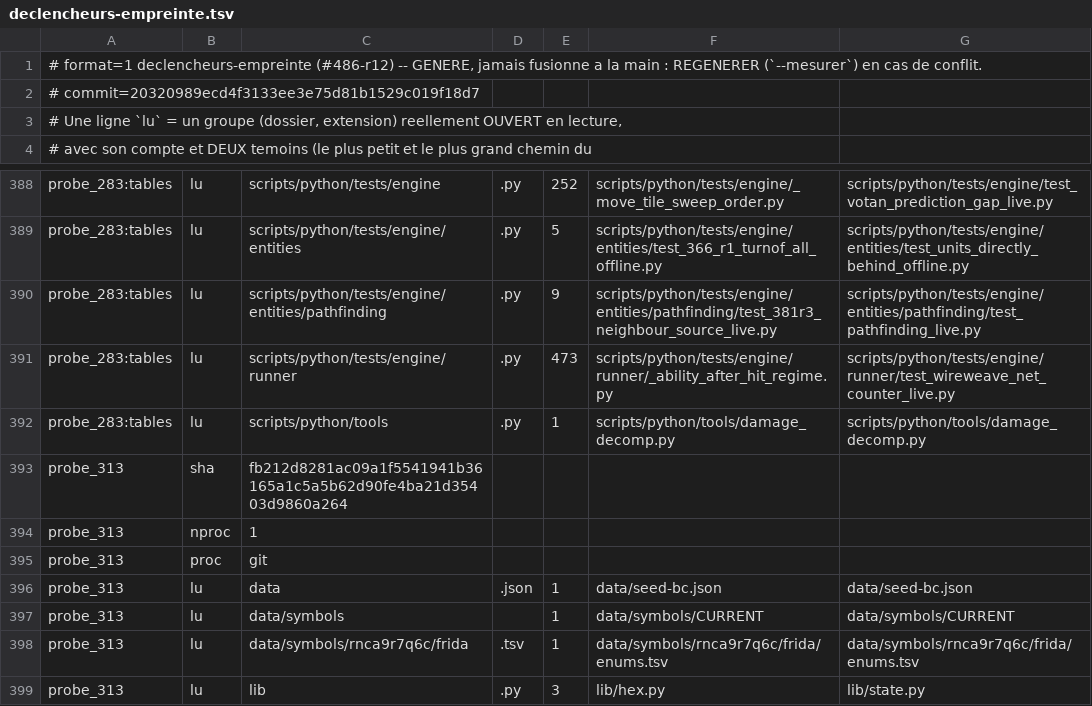
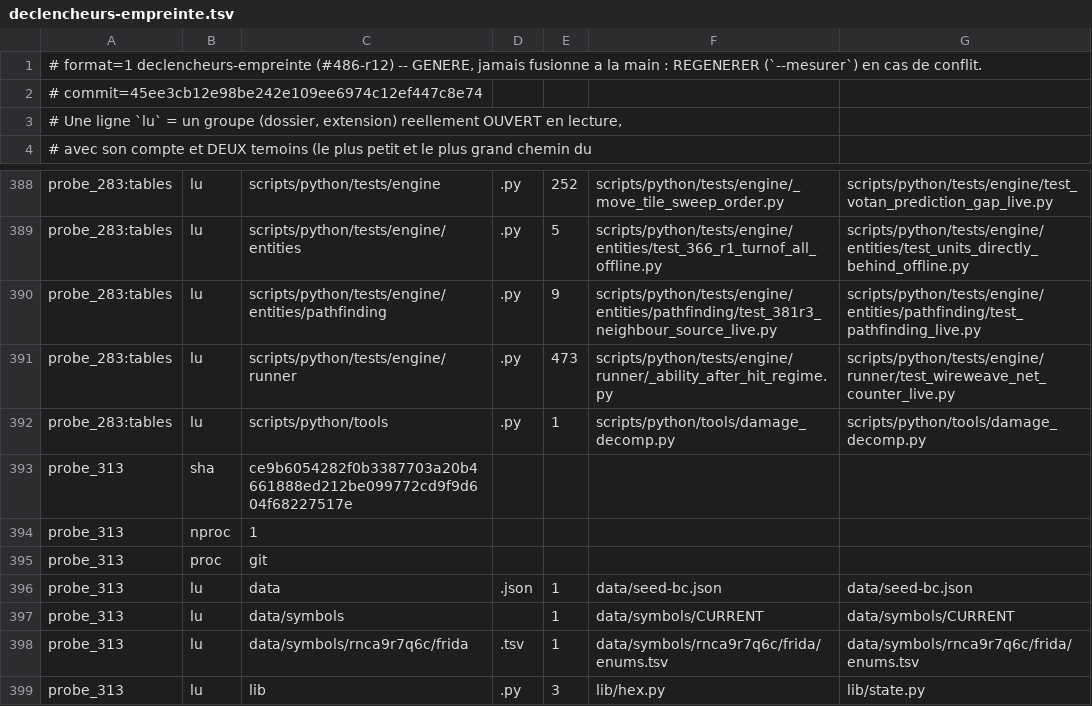
Before and after one commit to NicolasVautrin/tacticus-tools, a TSV file: scripts/declencheurs-empreinte.tsv, drawn as a sheet; only a part is shown, gaps mark what is left out; the diff covers the shown part only.

```diff
--- a/scripts/declencheurs-empreinte.tsv
+++ b/scripts/declencheurs-empreinte.tsv
@@ -1,3 +1,3 @@
 # format=1  declencheurs-empreinte (#486-r12) -- GENERE, jamais fusionne a la main : REGENERER (`--mesurer`) en cas de conflit.
-# commit=20320989ecd4f3133ee3e75d81b1529c019f18d7
+# commit=45ee3cb12e98be242e109ee6974c12ef447c8e74
 # Une ligne `lu` = un groupe (dossier, extension) reellement OUVERT en lecture,
@@ -392,3 +392,3 @@ probe_283:tables	lu	scripts/python/tests/engine/runner	.py	473	scripts/python/te
 probe_283:tables	lu	scripts/python/tools	.py	1	scripts/python/tools/damage_decomp.py	scripts/python/tools/damage_decomp.py
-probe_313	sha	fb212d8281ac09a1f5541941b36165a1c5a5b62d90fe4ba21d35403d9860a264
+probe_313	sha	ce9b6054282f0b3387703a20b4661888ed212be099772cd9f9d604f68227517e
 probe_313	nproc	1
```
Also changed, not shown: 13 edited cells elsewhere in this file, 2 other files.
